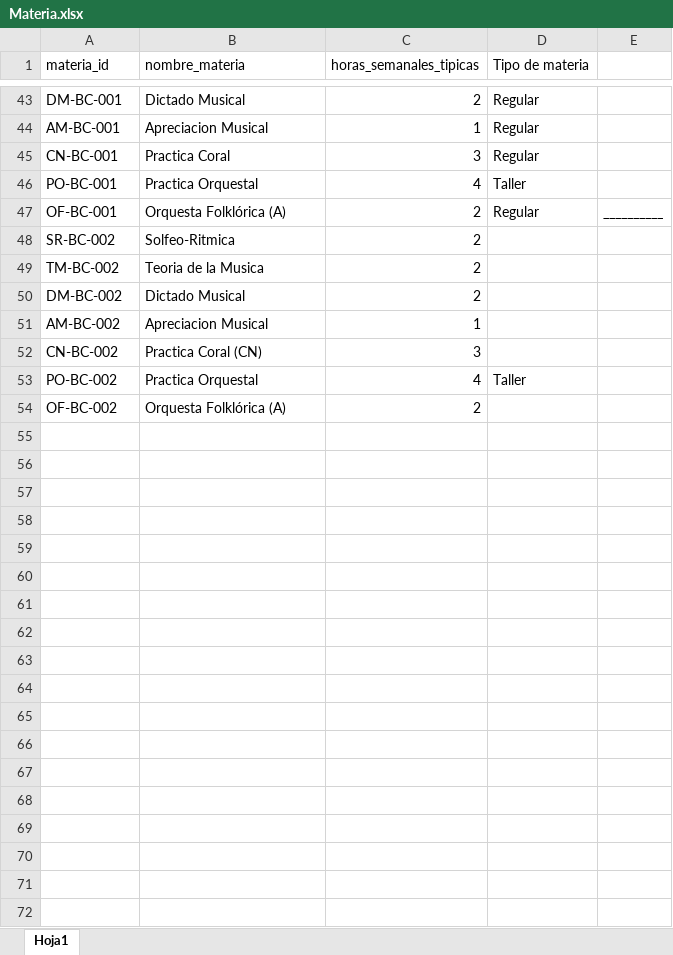
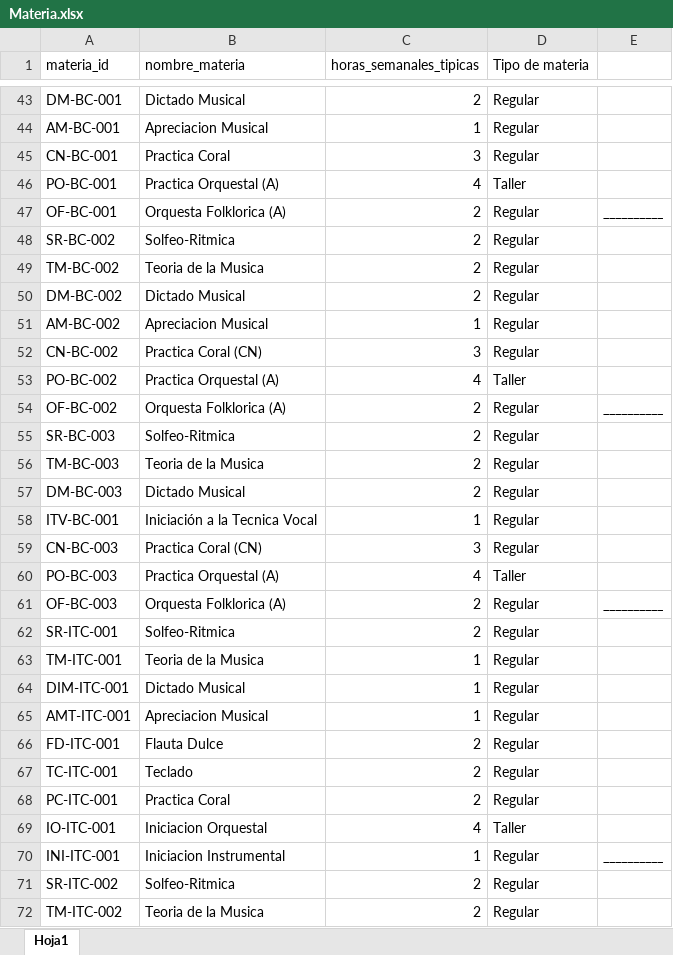
Before and after one commit to AndrewHerrada/Timetabling, an Excel workbook: db/Materia.xlsx, sheet Hoja1, drawn as a sheet; only a part is shown, gaps mark what is left out; values as stored, in another font and other column widths than the file's, no borders; the diff covers the shown part only; the diff names each change by its address in the sheet, - before the commit and + after, or states it on an @@ line.

Commit message:
Finish table Materia

```diff
--- a/db/Materia.xlsx (sheet Hoja1)
+++ b/db/Materia.xlsx (sheet Hoja1)
-B46 (nombre_materia): Practica Orquestal
+B46 (nombre_materia): Practica Orquestal (A)
-B47 (nombre_materia): Orquesta Folklórica (A)
+B47 (nombre_materia): Orquesta Folklorica (A)
-D48:D52 (Tipo de materia): (empty)
+D48:D52 (Tipo de materia): Regular
-B53 (nombre_materia): Practica Orquestal
+B53 (nombre_materia): Practica Orquestal (A)
-B54 (nombre_materia): Orquesta Folklórica (A)
+B54 (nombre_materia): Orquesta Folklorica (A)
-D54 (Tipo de materia): (empty)
+D54 (Tipo de materia): Regular
-E54: (empty)
+E54: __________
+row 55: SR-BC-003 | Solfeo-Ritmica | 2 | Regular
+row 56: TM-BC-003 | Teoria de la Musica | 2 | Regular
+row 57: DM-BC-003 | Dictado Musical | 2 | Regular
+row 58: ITV-BC-001 | Iniciación a la Tecnica Vocal | 1 | Regular
+row 59: CN-BC-003 | Practica Coral (CN) | 3 | Regular
+row 60: PO-BC-003 | Practica Orquestal (A) | 4 | Taller
+row 61: OF-BC-003 | Orquesta Folklorica (A) | 2 | Regular | __________
+row 62: SR-ITC-001 | Solfeo-Ritmica | 2 | Regular
+row 63: TM-ITC-001 | Teoria de la Musica | 1 | Regular
+row 64: DIM-ITC-001 | Dictado Musical | 1 | Regular
+row 65: AMT-ITC-001 | Apreciacion Musical | 1 | Regular
+row 66: FD-ITC-001 | Flauta Dulce | 2 | Regular
+row 67: TC-ITC-001 | Teclado | 2 | Regular
+row 68: PC-ITC-001 | Practica Coral | 2 | Regular
+row 69: IO-ITC-001 | Iniciacion Orquestal | 4 | Taller
+row 70: INI-ITC-001 | Iniciacion Instrumental | 1 | Regular | __________
+row 71: SR-ITC-002 | Solfeo-Ritmica | 2 | Regular
+row 72: TM-ITC-002 | Teoria de la Musica | 2 | Regular
```
Also changed, not shown: 38 added rows elsewhere in this sheet.
